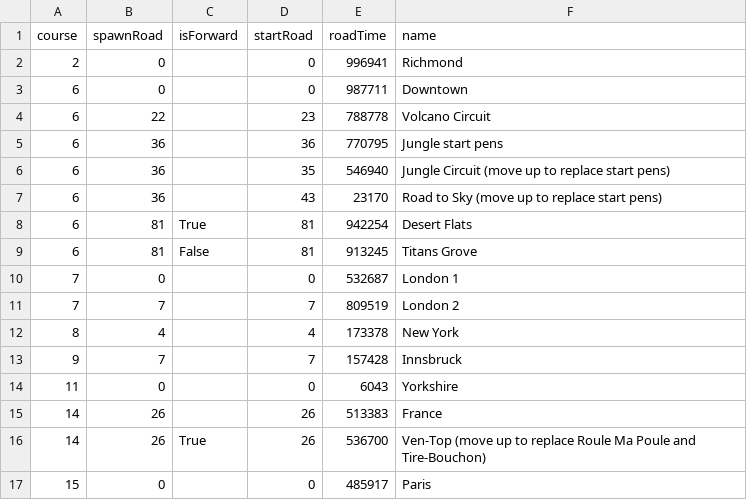
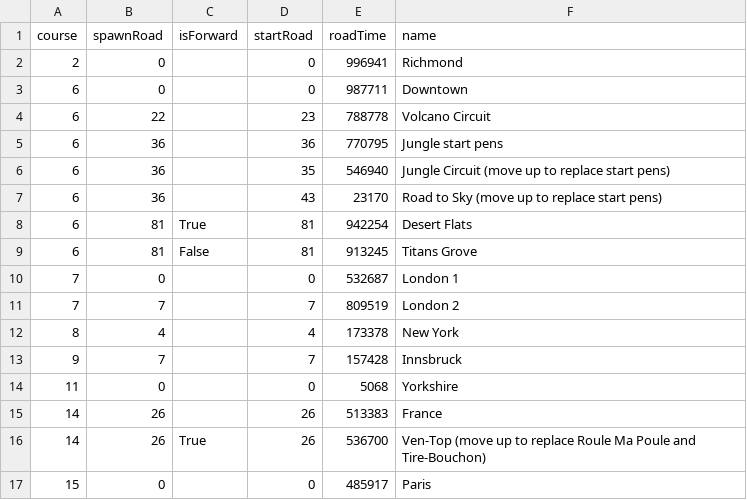
Before and after one commit to zoffline/zwift-offline, a CSV file: start_lines.csv, drawn as a sheet.

Commit message:
Fix ghosts start for new routes
Add check to avoid needing hairpinning

```diff
--- a/start_lines.csv
+++ b/start_lines.csv
@@ -13,3 +13,3 @@ course,spawnRoad,isForward,startRoad,roadTime,name
 9,7,,7,157428,Innsbruck
-11,0,,0,6043,Yorkshire
+11,0,,0,5068,Yorkshire
 14,26,,26,513383,France
```
Also changed, not shown: 1 other file.
